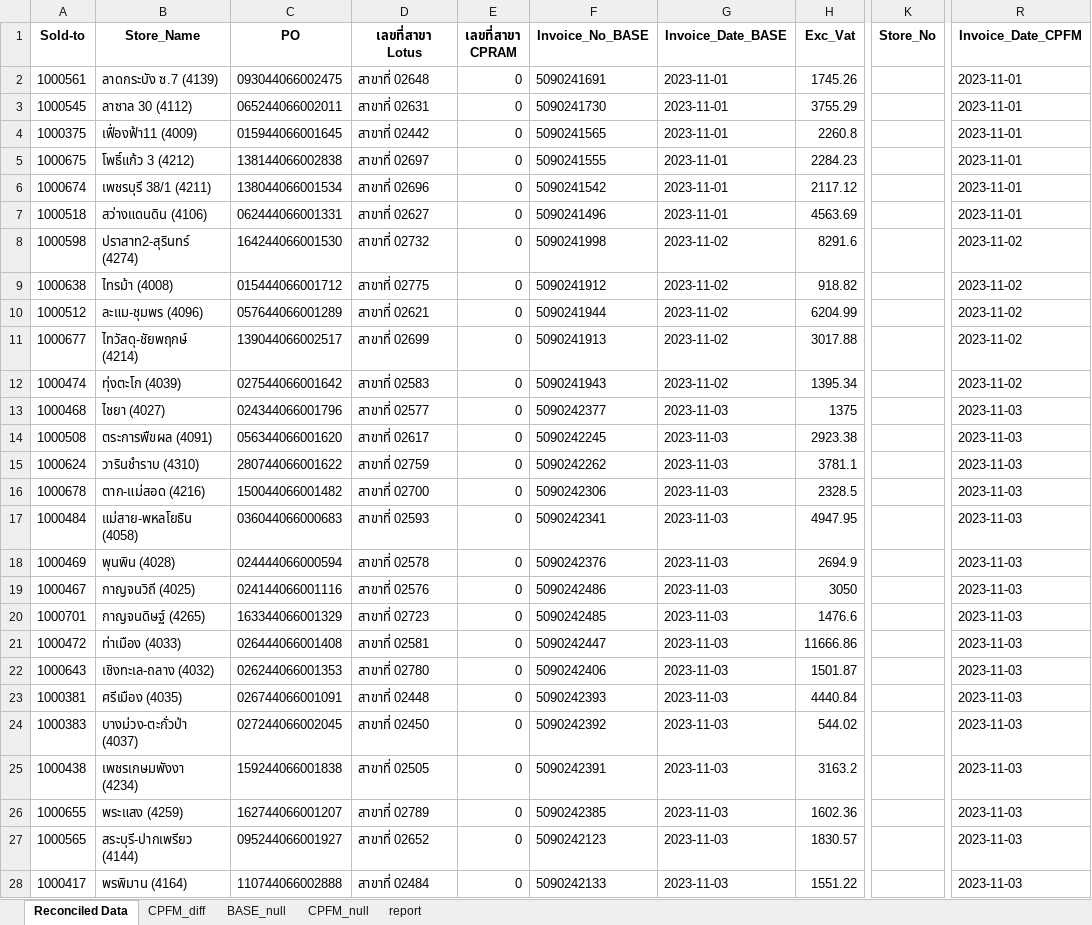
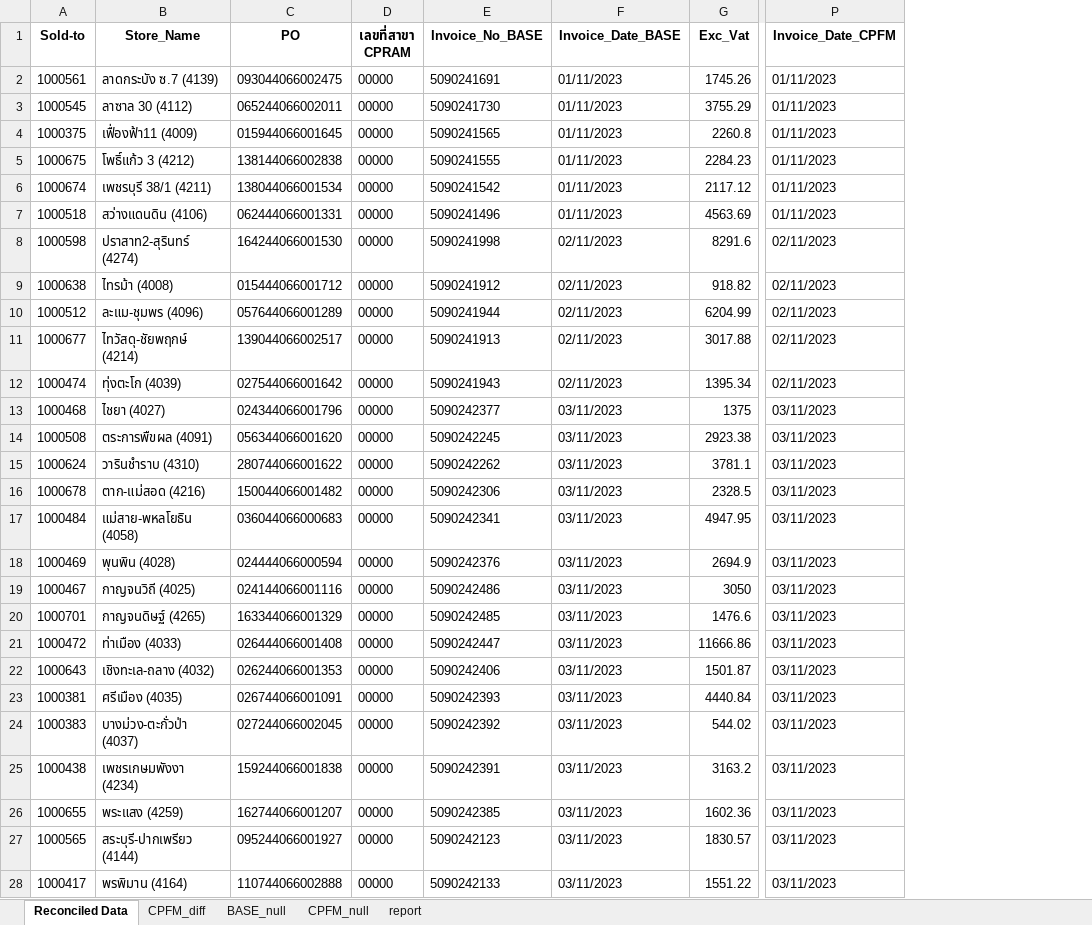
Before and after one commit to ChirawatCh/SMS-invoice-matching-phase2, an Excel workbook: outputs/reconciled_data_CPRam.xlsx, sheet Reconciled Data, drawn as a sheet; only a part is shown, gaps mark what is left out; values as stored, in another font and other column widths than the file's, no borders; removed rows and columns are numbered as before the commit, all else as after; the diff covers the shown part only; the diff names each change by its address in the sheet, - before the commit and + after, or states it on an @@ line.

```diff
--- a/outputs/reconciled_data_CPRam.xlsx (sheet Reconciled Data)
+++ b/outputs/reconciled_data_CPRam.xlsx (sheet Reconciled Data)
-column D (เลขที่สาขา Lotus), rows 2-28: สาขาที่ 02648 | สาขาที่ 02631 | สาขาที่ 02442 | สาขาที่ 02697 | สาขาที่ 02696 | สาขาที่ 02627 | สาขาที่ 02732 | สาขาที่ 02775 | สาขาที่ 02621 | สาขาที่ 02699 | สาขาที่ 02583 | สาขาที่ 02577 | สาขาที่ 02617 | สาขาที่ 02759 | สาขาที่ 02700 | สาขาที่ 02593 | สาขาที่ 02578 | สาขาที่ 02576 | สาขาที่ 02723 | สาขาที่ 02581 | สาขาที่ 02780 | สาขาที่ 02448 | สาขาที่ 02450 | สาขาที่ 02505 | สาขาที่ 02789 | สาขาที่ 02652 | สาขาที่ 02484
-column K (Store_No), empty
-D2:D28 (เลขที่สาขา CPRAM): 0
+D2:D28 (เลขที่สาขา CPRAM): 00000
-F2:F7 (Invoice_Date_BASE): 2023-11-01
+F2:F7 (Invoice_Date_BASE): 01/11/2023
-P2:P7 (Invoice_Date_CPFM): 2023-11-01
+P2:P7 (Invoice_Date_CPFM): 01/11/2023
-F8:F12 (Invoice_Date_BASE): 2023-11-02
+F8:F12 (Invoice_Date_BASE): 02/11/2023
-P8:P12 (Invoice_Date_CPFM): 2023-11-02
+P8:P12 (Invoice_Date_CPFM): 02/11/2023
-F13:F28 (Invoice_Date_BASE): 2023-11-03
+F13:F28 (Invoice_Date_BASE): 03/11/2023
-P13:P28 (Invoice_Date_CPFM): 2023-11-03
+P13:P28 (Invoice_Date_CPFM): 03/11/2023
```
Also changed, not shown: 143 edited cells elsewhere in this sheet, sheet CPFM_diff, sheet CPFM_null, sheet BASE_null, outputs/reconciled_data_CPAxtra.xlsx, outputs/reconciled_data_PerfectCompanion.xlsx, 16 other files.
